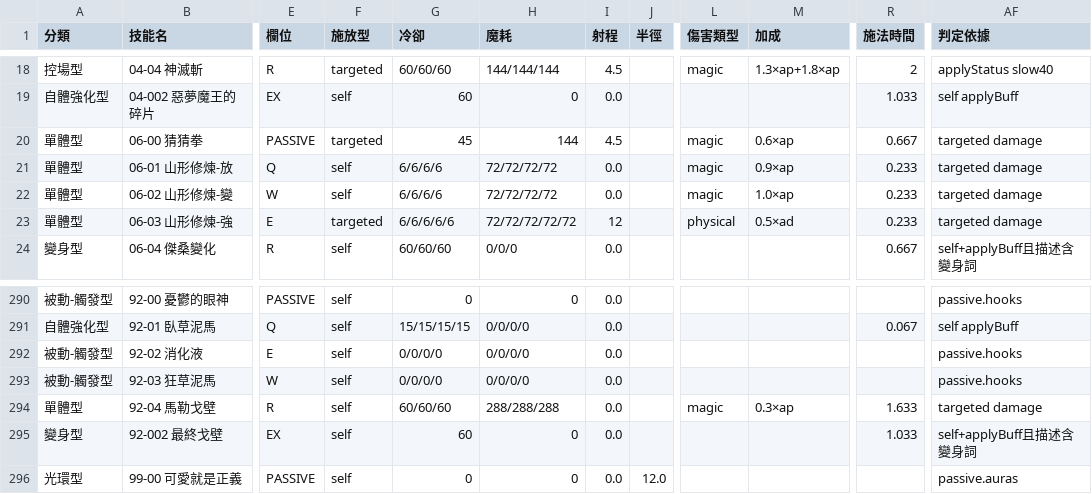
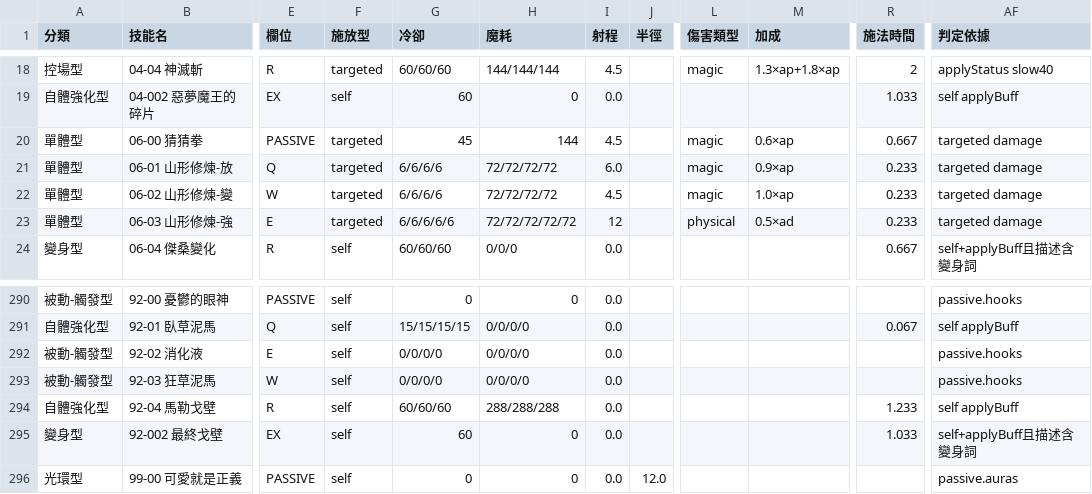
Before and after one commit to adms/GGD, a CSV file: docs/ability-templates.csv, drawn as a sheet; only a part is shown, gaps mark what is left out; the diff names each change by its address in the sheet, - before the commit and + after, or states it on an @@ line.

```diff
--- a/docs/ability-templates.csv
+++ b/docs/ability-templates.csv
-F21:F22 (施放型): self
+F21:F22 (施放型): targeted
-I21 (射程): 0.0
+I21 (射程): 6.0
-I22 (射程): 0.0
+I22 (射程): 4.5
-A294 (分類): 單體型
+A294 (分類): 自體強化型
-L294 (傷害類型): magic
+L294 (傷害類型): (empty)
-M294 (加成): 0.3×ap
+M294 (加成): (empty)
-R294 (施法時間): 1.633
+R294 (施法時間): 1.233
-AF294 (判定依據): targeted damage
+AF294 (判定依據): self applyBuff
```
Also changed, not shown: 32 other files.
